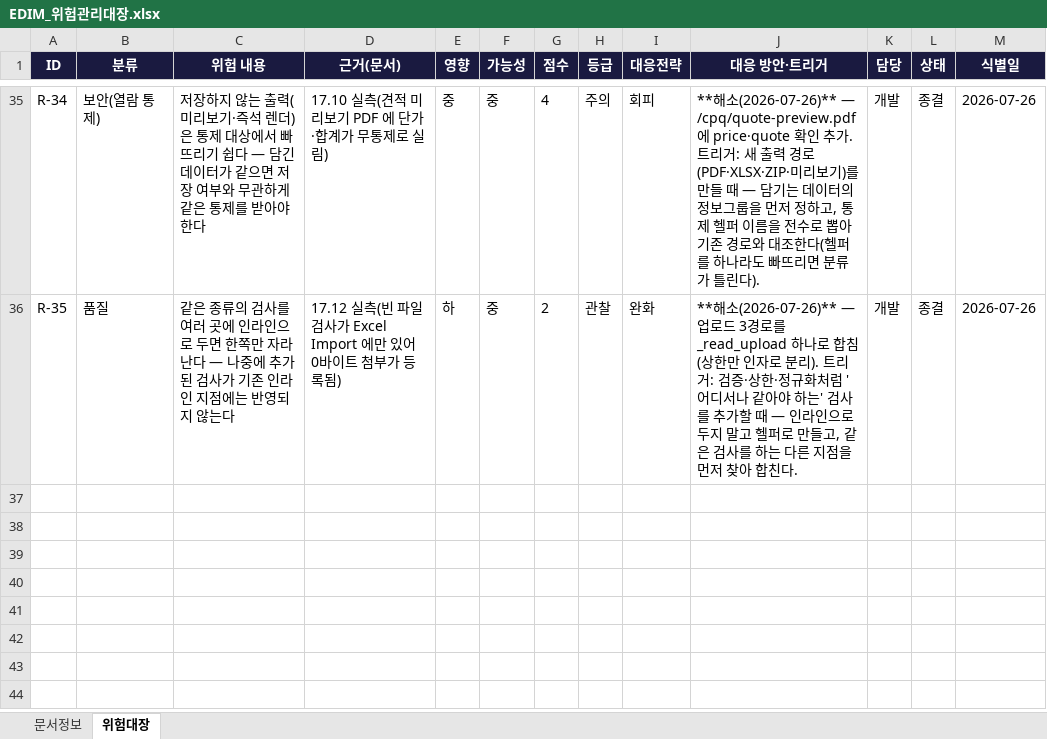
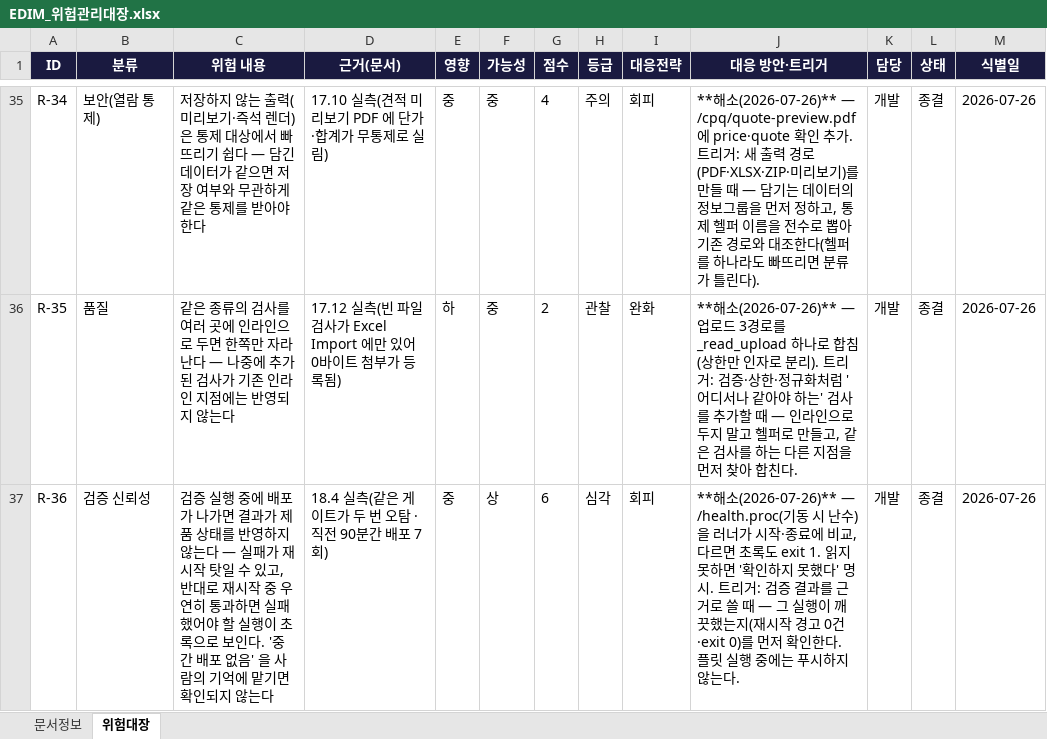
Before and after one commit to fankh/external-projects, an Excel workbook: edim-ai-blueprint/docs/EDIM_위험관리대장.xlsx, sheet 위험대장, drawn as a sheet; only a part is shown, gaps mark what is left out; values as stored, in another font and other column widths than the file's, no borders; the diff names each change by its address in the sheet, - before the commit and + after, or states it on an @@ line.

Commit message:
18.5: docs: 플릿 135/135 확정 반영 — 18.4 감지 장치·위험 R-36·개발표준 1규약
- 진행현황: 18.4 항목(중간 배포 감지) 추가. 결과 확정 — 플릿 135/135(스위트 124 + 게이트
  11종) · 재시작 경고 0건 · exit 0. 러너가 스스로 '깨끗한 실행' 을 확인한 첫 결과.
- Launch 준비 요약 14행: 미기재로 두었던 수치를 135/135 로 확정(근거: proc 불변)
- 하드닝 이력 18.4 추가 · 위험대장 36→37 (R-36 검증 실행 중 배포로 결과가 오염되는 위험)
- 개발표준: "검증 결과에는 그 실행이 깨끗했는지가 함께 붙는다" — 재시작 중 우연한 통과가
  실패 오탐보다 위험하다. 플릿이 도는 동안에는 푸시하지 않는다.

```diff
--- a/edim-ai-blueprint/docs/EDIM_위험관리대장.xlsx (sheet 위험대장)
+++ b/edim-ai-blueprint/docs/EDIM_위험관리대장.xlsx (sheet 위험대장)
+row 37: R-36 | 검증 신뢰성 | 검증 실행 중에 배포가 나가면 결과가 제품 상태를 반영하지 않는다 — 실패가 재시작 탓일 수 있고, 반대로 재시작 중 우연히 통과하면 실패했어야 할 실행이 초록으로 보인다. '중간 배포 없음' 을 사람의 기억에 맡기면 확인되지 않는다 | 18.4 실측(같은 게이트가 두 번 오탐 · 직전 90분간 배포 7회) | 중 | 상 | 6 | 심각 | 회피 | **해소(2026-07-26)** — /health.proc(기동 시 난수)을 러너가 시작·종료에 비교, 다르면 초록도 exit 1. 읽지 못하면 '확인하지 못했다' 명시. 트리거: 검증 결과를 근거로 쓸 때 — 그 실행이 깨끗했는지(재시작 경고 0건·exit 0)를 먼저 확인한다. 플릿 실행 중에는 푸시하지 않는다. | 개발 | 종결 | 2026-07-26
```
Also changed, not shown: edim-ai-blueprint/docs/EDIM_Launch준비상태.xlsx, 2 other files.
